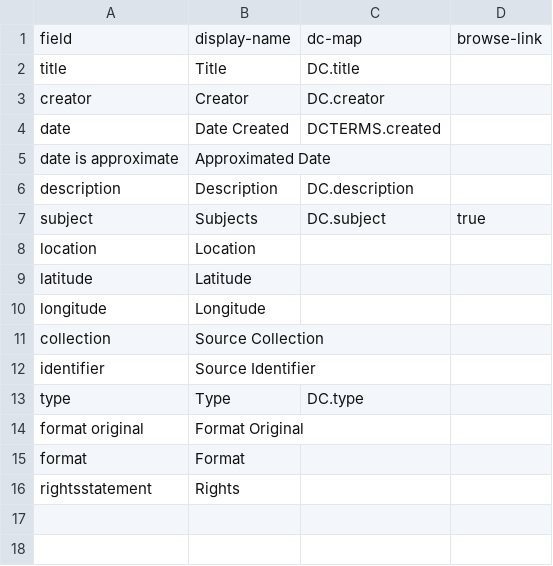
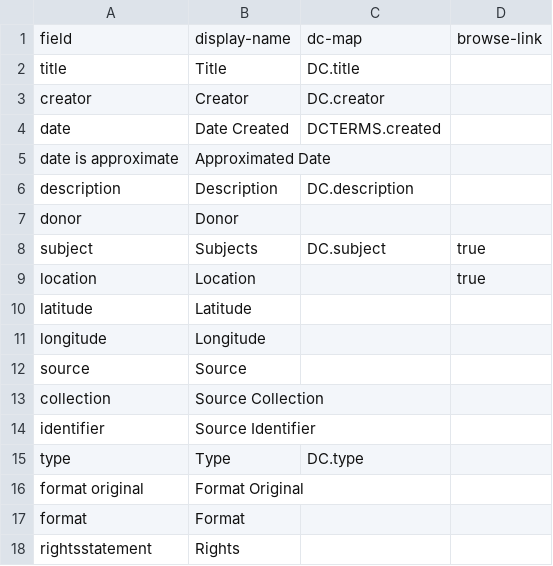
Before and after one commit to uidaholib/collectionbuilder-cdm-template, a CSV file: _data/metadata-config.csv, drawn as a sheet.

```diff
--- a/_data/metadata-config.csv
+++ b/_data/metadata-config.csv
@@ -6,6 +6,8 @@ date is approximate,Approximated Date
 description,Description,DC.description
+donor,Donor
 subject,Subjects,DC.subject,true
-location,Location
+location,Location,,true
 latitude,Latitude
 longitude,Longitude
+source,Source
 collection,Source Collection
```
Also changed, not shown: 20 other files.
